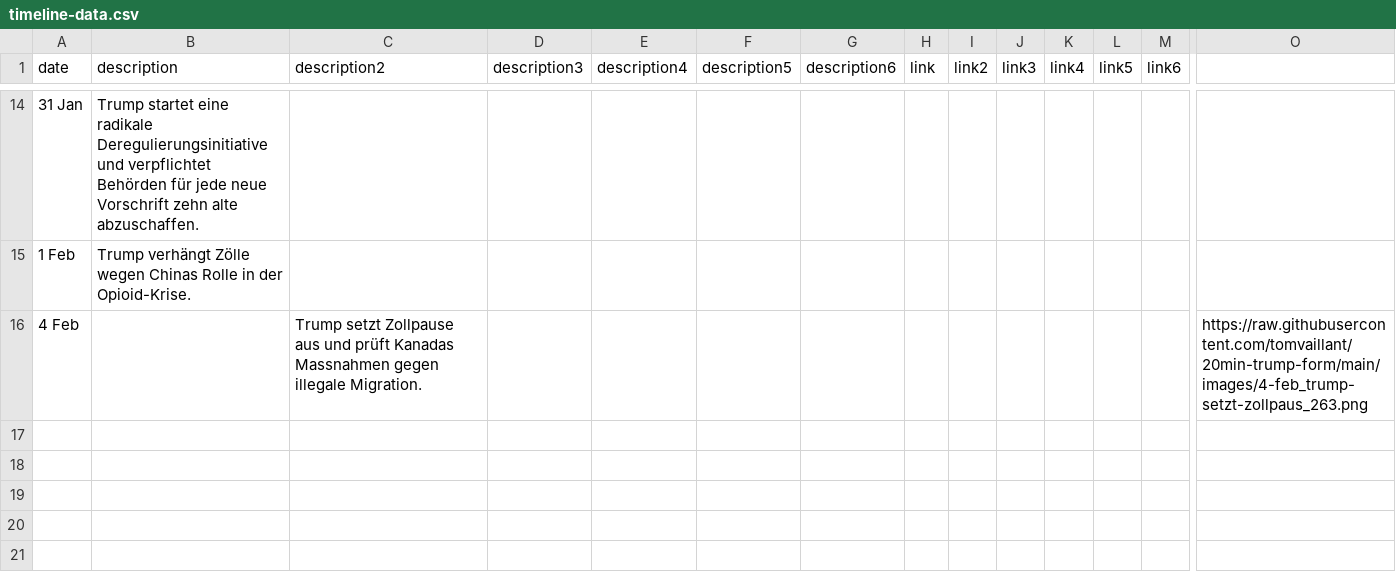
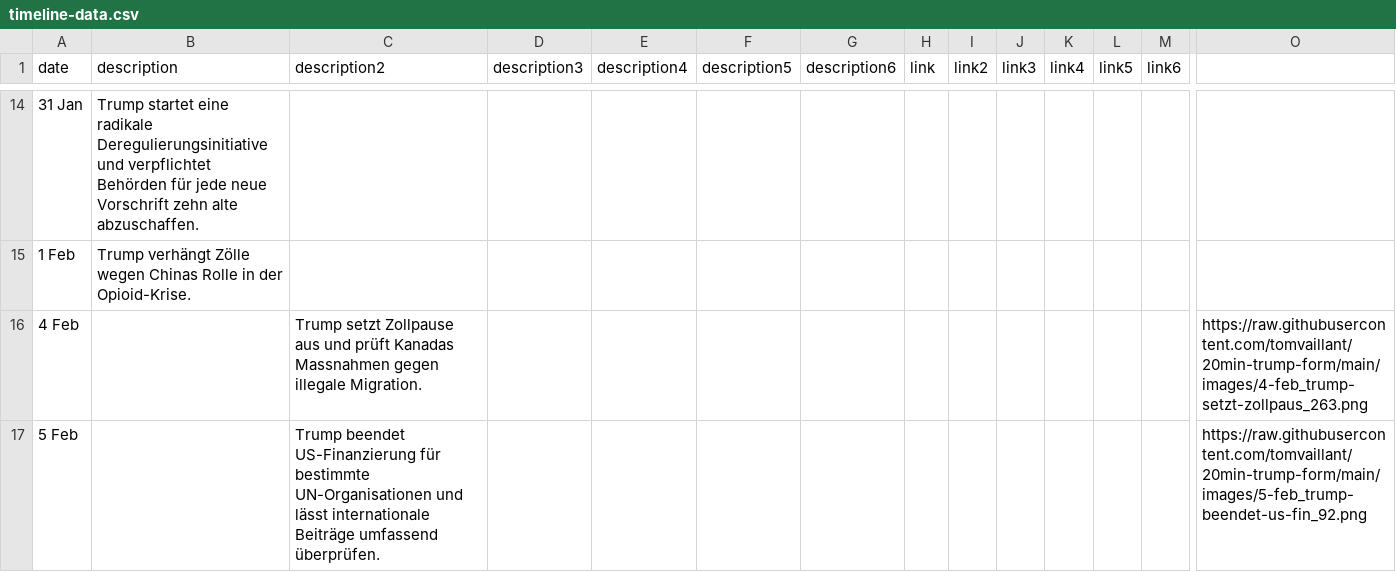
Before and after one commit to tomvaillant/20min-trump-form, a CSV file: timeline-data.csv, drawn as a sheet; only a part is shown, gaps mark what is left out; rows hold the shown columns only; the diff names each change by its address in the sheet, - before the commit and + after, or states it on an @@ line.

Commit message:
Add timeline entry: 5 Feb

```diff
--- a/timeline-data.csv
+++ b/timeline-data.csv
+row 17: 5 Feb |  | Trump beendet US-Finanzierung für bestimmte UN-Organisationen und lässt internationale Beiträge umfassend überprüfen. |  |  |  |  |  |  |  |  |  |  | https://raw.githubusercontent.com/tomvaillant/20min-trump-form/main/images/5-feb_trump-beendet-us-fin_92.png
```
